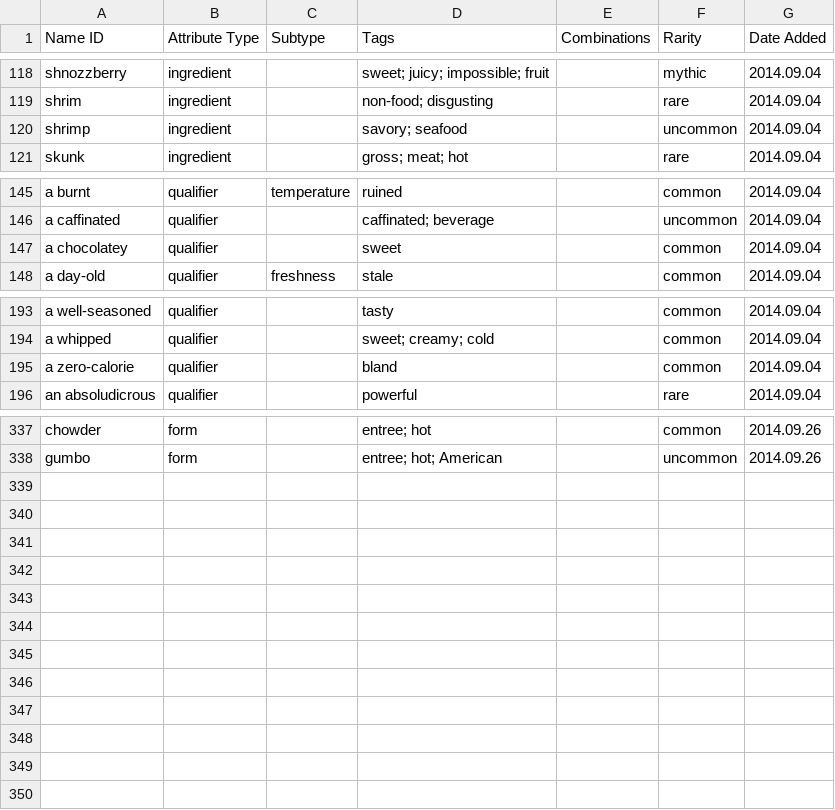
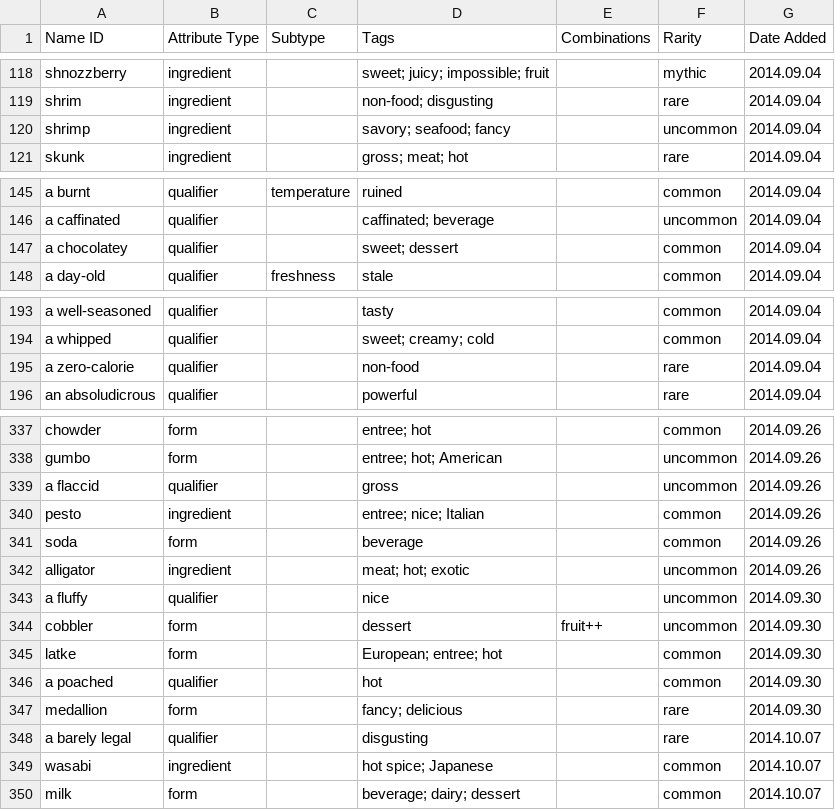
Before and after one commit to schwin42/Buffet-Hero, a CSV file: Assets/Data/Buffet Legend - Food Attributes.csv, drawn as a sheet; only a part is shown, gaps mark what is left out; the diff covers the shown part only.

```diff
--- a/Assets/Data/Buffet Legend - Food Attributes.csv
+++ b/Assets/Data/Buffet Legend - Food Attributes.csv
@@ -119,3 +119,3 @@ shnozzberry,ingredient,,sweet; juicy; impossible; fruit,,mythic,2014.09.04
 shrim,ingredient,,non-food; disgusting,,rare,2014.09.04
-shrimp,ingredient,,savory; seafood,,uncommon,2014.09.04
+shrimp,ingredient,,savory; seafood; fancy,,uncommon,2014.09.04
 skunk,ingredient,,gross; meat; hot,,rare,2014.09.04
@@ -146,3 +146,3 @@ a burnt,qualifier,temperature,ruined,,common,2014.09.04
 a caffinated,qualifier,,caffinated; beverage,,uncommon,2014.09.04
-a chocolatey,qualifier,,sweet,,common,2014.09.04
+a chocolatey,qualifier,,sweet; dessert,,common,2014.09.04
 a day-old,qualifier,freshness,stale,,common,2014.09.04
@@ -194,3 +194,3 @@ a well-seasoned,qualifier,,tasty,,common,2014.09.04
 a whipped,qualifier,,sweet; creamy; cold,,common,2014.09.04
-a zero-calorie,qualifier,,bland,,common,2014.09.04
+a zero-calorie,qualifier,,non-food,,rare,2014.09.04
 an absoludicrous,qualifier,,powerful,,rare,2014.09.04
@@ -338 +338,13 @@ chowder,form,,entree; hot,,common,2014.09.26
 gumbo,form,,entree; hot; American,,uncommon,2014.09.26
+a flaccid,qualifier,,gross,,uncommon,2014.09.26
+pesto,ingredient,,entree; nice; Italian,,common,2014.09.26
+soda,form,,beverage,,common,2014.09.26
+alligator,ingredient,,meat; hot; exotic,,uncommon,2014.09.26
+a fluffy,qualifier,,nice,,uncommon,2014.09.30
+cobbler,form,,dessert,fruit++,uncommon,2014.09.30
+latke,form,,European; entree; hot,,common,2014.09.30
+a poached,qualifier,,hot,,common,2014.09.30
+medallion,form,,fancy; delicious,,rare,2014.09.30
+a barely legal,qualifier,,disgusting,,rare,2014.10.07
+wasabi,ingredient,,hot spice; Japanese,,common,2014.10.07
+milk,form,,beverage; dairy; dessert,,common,2014.10.07
```
Also changed, not shown: 2 edited cells elsewhere in this file, Assets/Data/Buffet Legend - Tags.csv, 24 other files.
